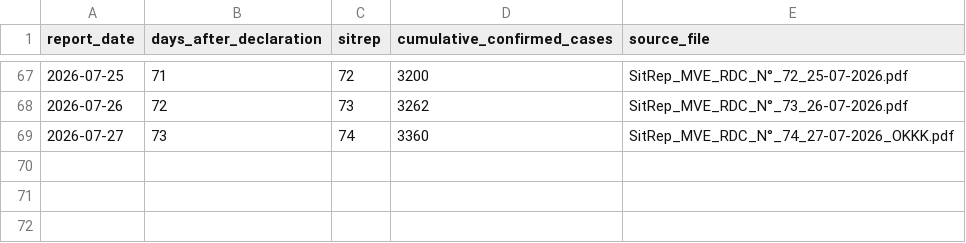
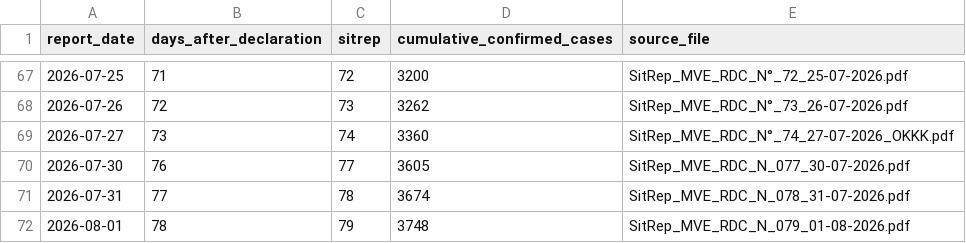
Before and after one commit to aiclinicalmentor-sketch/furiousdoctors, a CSV file: public/assets/bundibugyo/sitrep_cumulative_cases_nyt_scale_extended.csv, drawn as a sheet; only a part is shown, gaps mark what is left out.

```diff
--- a/public/assets/bundibugyo/sitrep_cumulative_cases_nyt_scale_extended.csv
+++ b/public/assets/bundibugyo/sitrep_cumulative_cases_nyt_scale_extended.csv
@@ -69 +69,4 @@ report_date,days_after_declaration,sitrep,cumulative_confirmed_cases,source_file
 2026-07-27,73,74,3360,SitRep_MVE_RDC_N°_74_27-07-2026_OKKK.pdf
+2026-07-30,76,77,3605,SitRep_MVE_RDC_N_077_30-07-2026.pdf
+2026-07-31,77,78,3674,SitRep_MVE_RDC_N_078_31-07-2026.pdf
+2026-08-01,78,79,3748,SitRep_MVE_RDC_N_079_01-08-2026.pdf
```
Also changed, not shown: 5 other files.
